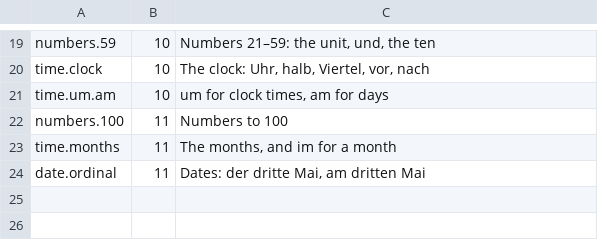
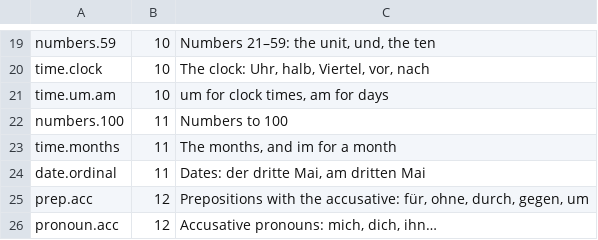
Before and after one commit to gurunars/german, a TSV file: lessons/grammar.tsv, drawn as a sheet; only a part is shown, gaps mark what is left out; the diff names each change by its address in the sheet, - before the commit and + after, or states it on an @@ line.

```diff
--- a/lessons/grammar.tsv
+++ b/lessons/grammar.tsv
+row 25: prep.acc | 12 | Prepositions with the accusative: für, ohne, durch, gegen, um
+row 26: pronoun.acc | 12 | Accusative pronouns: mich, dich, ihn…
```
Also changed, not shown: lessons/lessons.tsv, 6 other files.
